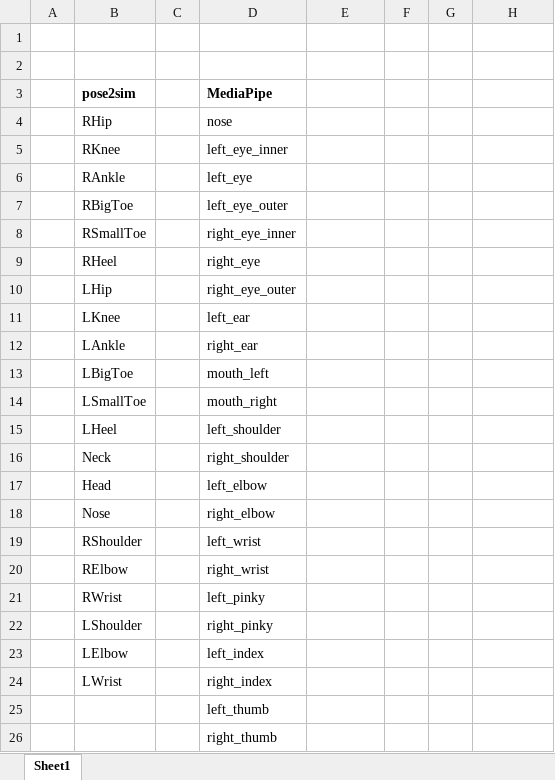
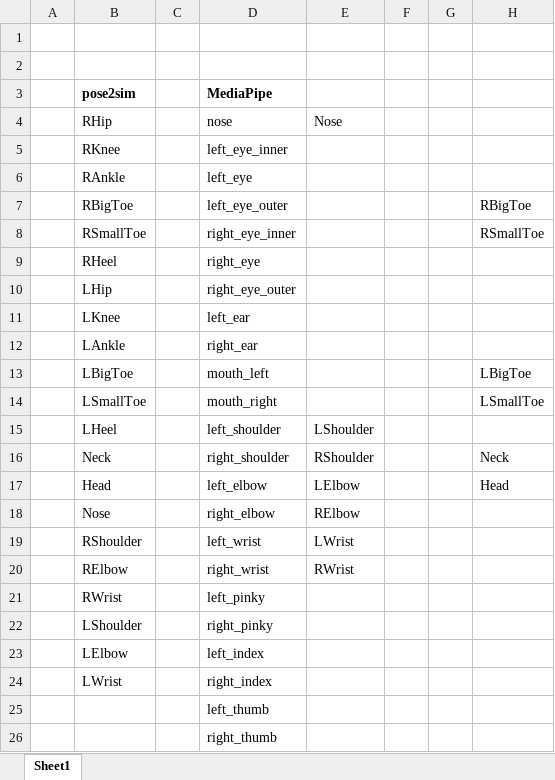
Before and after one commit to mprib/FMC_projects, an Excel workbook: FMC_to_trc/OpenSimInputFiles/compare mediapipe_opensim_pose2sim.xlsx, sheet Sheet1, drawn as a sheet; only a part is shown; values as stored, in another font and other column widths than the file's, no borders; the diff covers the shown part only; the diff names each change by its address in the sheet, - before the commit and + after, or states it on an @@ line.

```diff
--- a/FMC_to_trc/OpenSimInputFiles/compare mediapipe_opensim_pose2sim.xlsx (sheet Sheet1)
+++ b/FMC_to_trc/OpenSimInputFiles/compare mediapipe_opensim_pose2sim.xlsx (sheet Sheet1)
-E4: (empty)
+E4: Nose
-H7: (empty)
+H7: RBigToe
-H8: (empty)
+H8: RSmallToe
-H13: (empty)
+H13: LBigToe
-H14: (empty)
+H14: LSmallToe
-E15: (empty)
+E15: LShoulder
-E16: (empty)
+E16: RShoulder
-H16: (empty)
+H16: Neck
-E17: (empty)
+E17: LElbow
-H17: (empty)
+H17: Head
-E18: (empty)
+E18: RElbow
-E19: (empty)
+E19: LWrist
-E20: (empty)
+E20: RWrist
```
Also changed, not shown: 8 edited cells elsewhere in this sheet, 2 other files.
